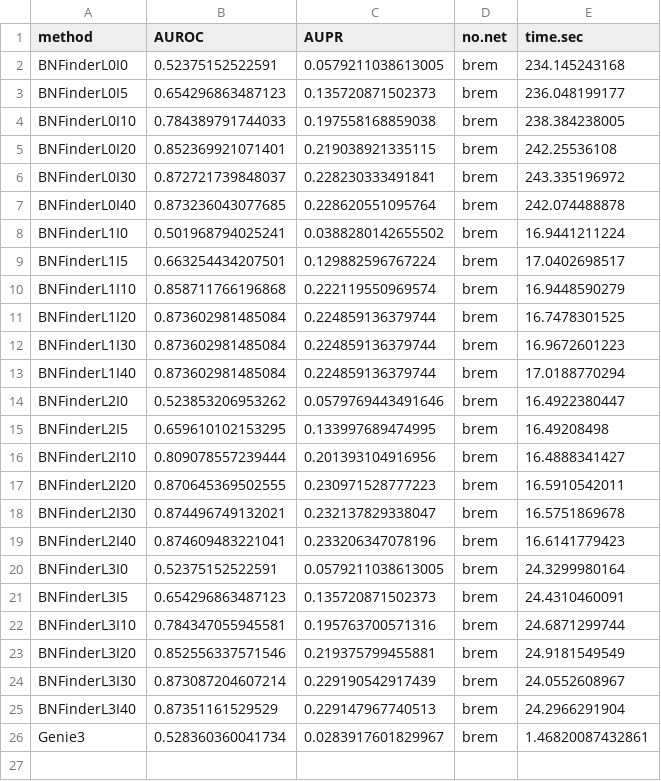
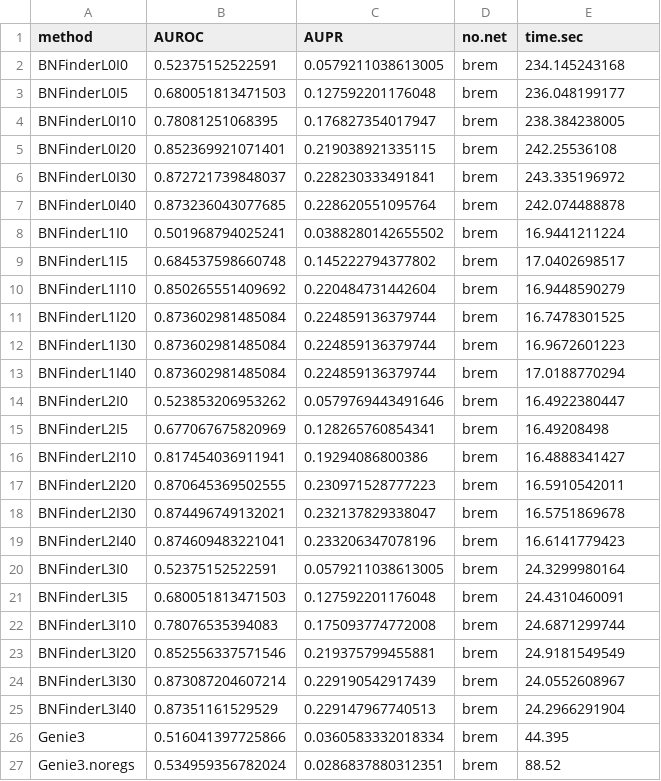
Before and after one commit to sysbio-vo/article-bnf-suppl, a TSV file: eval/brem_eval_mnet.tsv, drawn as a sheet.

```diff
--- a/eval/brem_eval_mnet.tsv
+++ b/eval/brem_eval_mnet.tsv
@@ -2,4 +2,4 @@ method	AUROC	AUPR	no.net	time.sec
 BNFinderL0I0	0.52375152522591	0.0579211038613005	brem	234.145243168
-BNFinderL0I5	0.654296863487123	0.135720871502373	brem	236.048199177
-BNFinderL0I10	0.784389791744033	0.197558168859038	brem	238.384238005
+BNFinderL0I5	0.680051813471503	0.127592201176048	brem	236.048199177
+BNFinderL0I10	0.78081251068395	0.176827354017947	brem	238.384238005
 BNFinderL0I20	0.852369921071401	0.219038921335115	brem	242.25536108
@@ -8,4 +8,4 @@ BNFinderL0I40	0.873236043077685	0.228620551095764	brem	242.074488878
 BNFinderL1I0	0.501968794025241	0.0388280142655502	brem	16.9441211224
-BNFinderL1I5	0.663254434207501	0.129882596767224	brem	17.0402698517
-BNFinderL1I10	0.858711766196868	0.222119550969574	brem	16.9448590279
+BNFinderL1I5	0.684537598660748	0.145222794377802	brem	17.0402698517
+BNFinderL1I10	0.850265551409692	0.220484731442604	brem	16.9448590279
 BNFinderL1I20	0.873602981485084	0.224859136379744	brem	16.7478301525
@@ -14,4 +14,4 @@ BNFinderL1I40	0.873602981485084	0.224859136379744	brem	17.0188770294
 BNFinderL2I0	0.523853206953262	0.0579769443491646	brem	16.4922380447
-BNFinderL2I5	0.659610102153295	0.133997689474995	brem	16.49208498
-BNFinderL2I10	0.809078557239444	0.201393104916956	brem	16.4888341427
+BNFinderL2I5	0.677067675820969	0.128265760854341	brem	16.49208498
+BNFinderL2I10	0.817454036911941	0.19294086800386	brem	16.4888341427
 BNFinderL2I20	0.870645369502555	0.230971528777223	brem	16.5910542011
@@ -20,4 +20,4 @@ BNFinderL2I40	0.874609483221041	0.233206347078196	brem	16.6141779423
 BNFinderL3I0	0.52375152522591	0.0579211038613005	brem	24.3299980164
-BNFinderL3I5	0.654296863487123	0.135720871502373	brem	24.4310460091
-BNFinderL3I10	0.784347055945581	0.195763700571316	brem	24.6871299744
+BNFinderL3I5	0.680051813471503	0.127592201176048	brem	24.4310460091
+BNFinderL3I10	0.78076535394083	0.175093774772008	brem	24.6871299744
 BNFinderL3I20	0.852556337571546	0.219375799455881	brem	24.9181549549
@@ -25,2 +25,3 @@ BNFinderL3I30	0.873087204607214	0.229190542917439	brem	24.0552608967
 BNFinderL3I40	0.87351161529529	0.229147967740513	brem	24.2966291904
-Genie3	0.528360360041734	0.0283917601829967	brem	1.46820087432861
+Genie3	0.516041397725866	0.0360583332018334	brem	44.395
+Genie3.noregs	0.534959356782024	0.0286837880312351	brem	88.52
```
Also changed, not shown: eval/brem_eval_netb.tsv, eval/brem_eval_sym_mnet.tsv, 4 other files.
